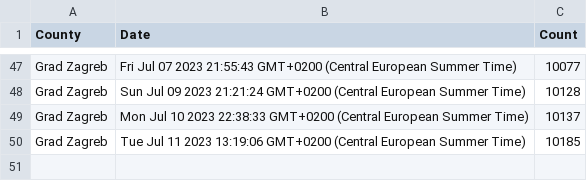
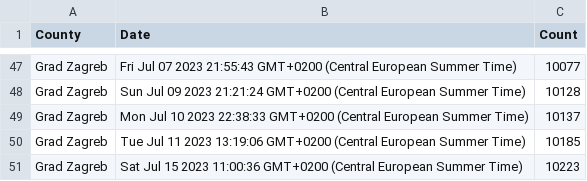
Before and after one commit to curkovicf/real-estate, a CSV file: data/flat/grad_zagreb.csv, drawn as a sheet; only a part is shown, gaps mark what is left out.

```diff
--- a/data/flat/grad_zagreb.csv
+++ b/data/flat/grad_zagreb.csv
@@ -50 +50,2 @@ Grad Zagreb,Mon Jul 10 2023 22:38:33 GMT+0200 (Central European Summer Time),101
 Grad Zagreb,Tue Jul 11 2023 13:19:06 GMT+0200 (Central European Summer Time),10185
+Grad Zagreb,Sat Jul 15 2023 11:00:36 GMT+0200 (Central European Summer Time),10223
```
Also changed, not shown: data/flat/splitsko_dalmatinska_zupanija.csv, data/flat/zadarska_zupanija.csv, 3 other files.
